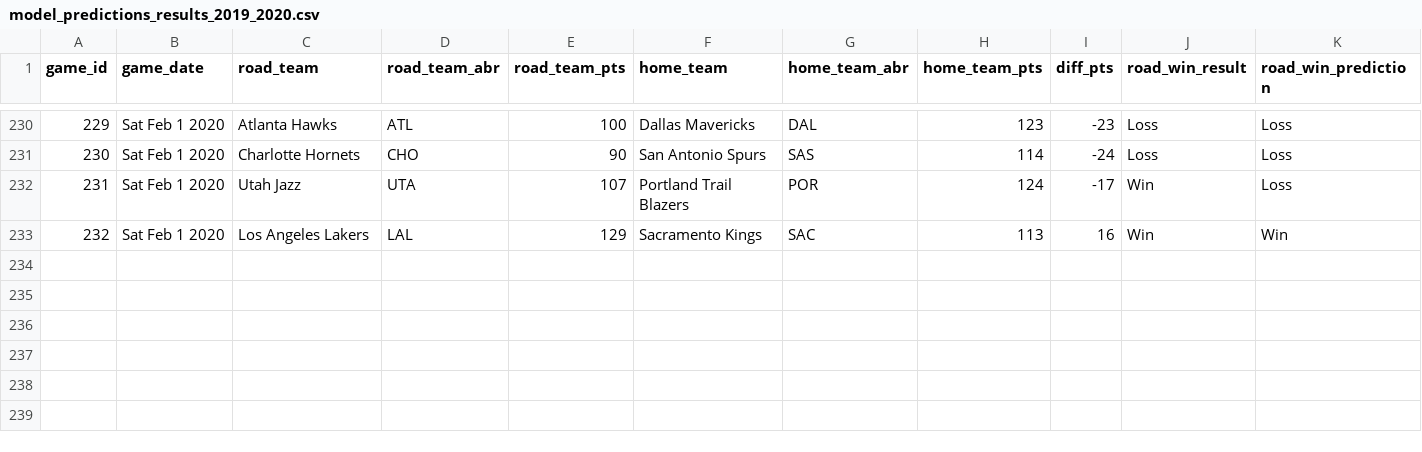
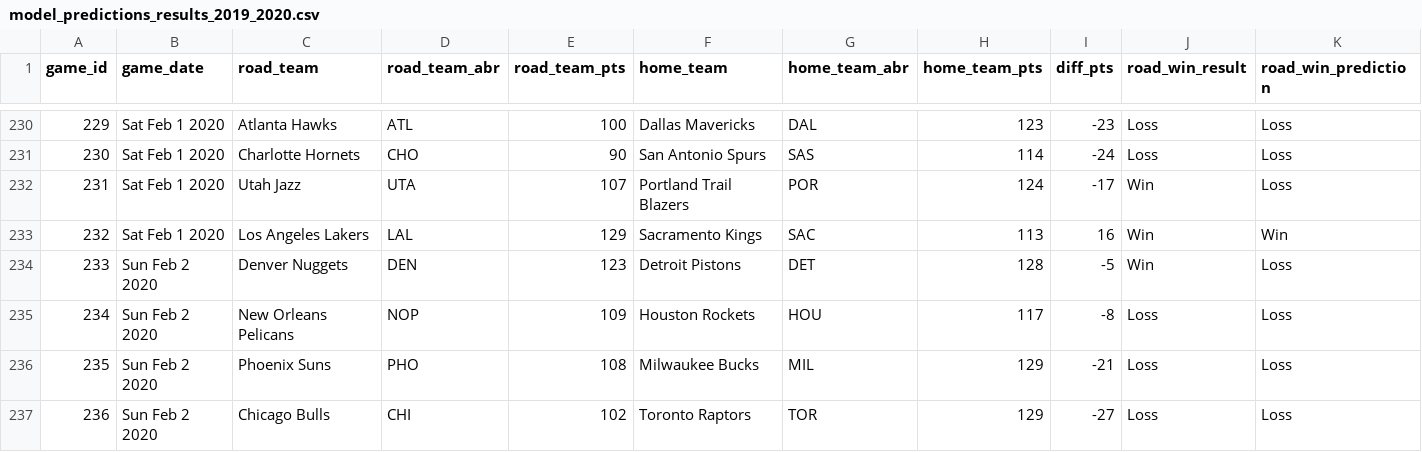
Before and after one commit to zsubhani/utexas_hw_python, a CSV file: model_predictions_results_2019_2020.csv, drawn as a sheet; only a part is shown, gaps mark what is left out; rows hold the shown columns only; the diff names each change by its address in the sheet, - before the commit and + after, or states it on an @@ line.

Commit message:
updated results

```diff
--- a/model_predictions_results_2019_2020.csv
+++ b/model_predictions_results_2019_2020.csv
+row 234: 233 | Sun Feb 2 2020 | Denver Nuggets | DEN | 123 | Detroit Pistons | DET | 128 | -5 | Win | Loss
+row 235: 234 | Sun Feb 2 2020 | New Orleans Pelicans | NOP | 109 | Houston Rockets | HOU | 117 | -8 | Loss | Loss
+row 236: 235 | Sun Feb 2 2020 | Phoenix Suns | PHO | 108 | Milwaukee Bucks | MIL | 129 | -21 | Loss | Loss
+row 237: 236 | Sun Feb 2 2020 | Chicago Bulls | CHI | 102 | Toronto Raptors | TOR | 129 | -27 | Loss | Loss
```
